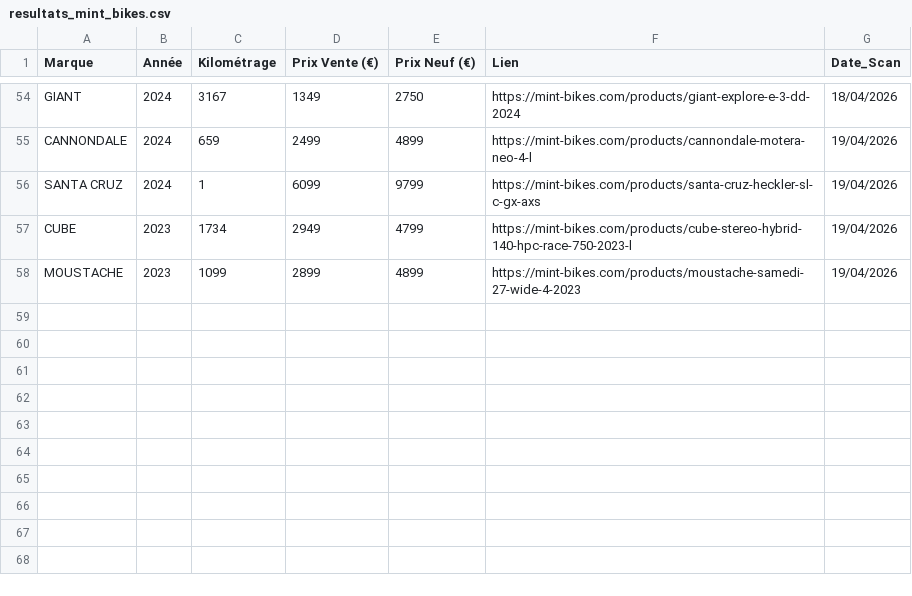
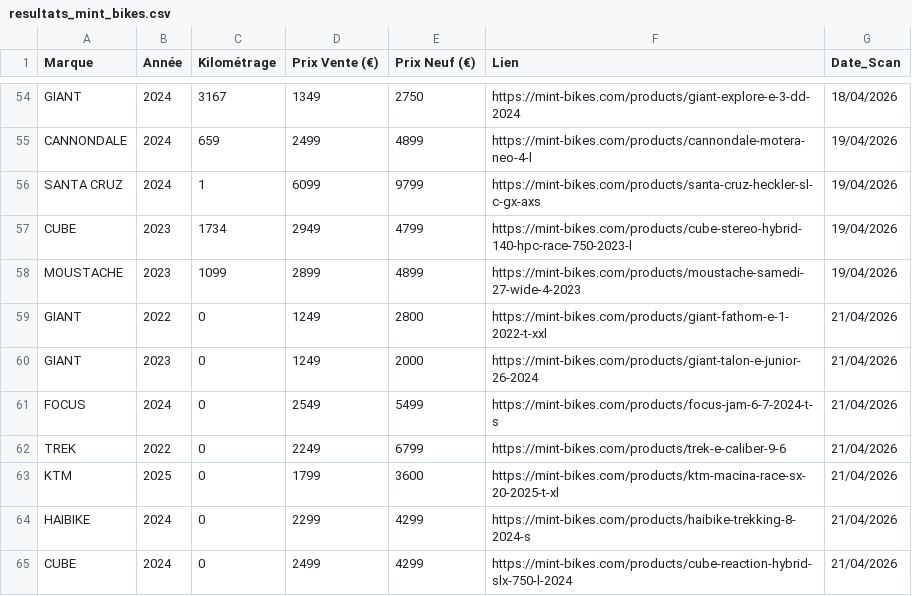
Before and after one commit to ebikereborn13/Scrapper-prix-velo-occasion, a CSV file: resultats_mint_bikes.csv, drawn as a sheet; only a part is shown, gaps mark what is left out.

Commit message:
MAJ Cumul Mint

```diff
--- a/resultats_mint_bikes.csv
+++ b/resultats_mint_bikes.csv
@@ -58 +58,8 @@ CUBE,2023,1734,2949,4799,https://mint-bikes.com/products/cube-stereo-hybrid-140-
 MOUSTACHE,2023,1099,2899,4899,https://mint-bikes.com/products/moustache-samedi-27-wide-4-2023,19/04/2026
+GIANT,2022,0,1249,2800,https://mint-bikes.com/products/giant-fathom-e-1-2022-t-xxl,21/04/2026
+GIANT,2023,0,1249,2000,https://mint-bikes.com/products/giant-talon-e-junior-26-2024,21/04/2026
+FOCUS,2024,0,2549,5499,https://mint-bikes.com/products/focus-jam-6-7-2024-t-s,21/04/2026
+TREK,2022,0,2249,6799,https://mint-bikes.com/products/trek-e-caliber-9-6,21/04/2026
+KTM,2025,0,1799,3600,https://mint-bikes.com/products/ktm-macina-race-sx-20-2025-t-xl,21/04/2026
+HAIBIKE,2024,0,2299,4299,https://mint-bikes.com/products/haibike-trekking-8-2024-s,21/04/2026
+CUBE,2024,0,2499,4299,https://mint-bikes.com/products/cube-reaction-hybrid-slx-750-l-2024,21/04/2026
```
